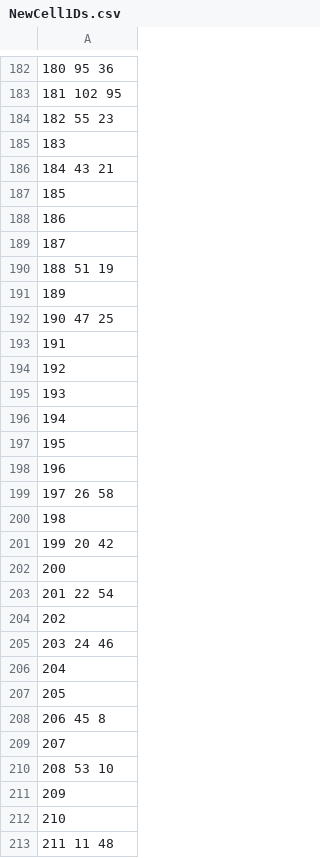
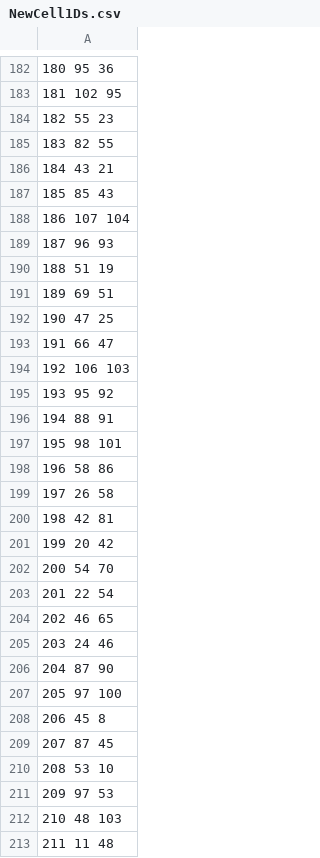
Before and after one commit to EPalumbieri/Progetto_PCS_2023, a CSV file: Projects/Raffinamento/Dataset/Test2/NewCell1Ds.csv, drawn as a sheet; only a part is shown, gaps mark what is left out; the diff covers the shown part only; the diff names each change by its address in the sheet, - before the commit and + after, or states it on an @@ line.

```diff
--- a/Projects/Raffinamento/Dataset/Test2/NewCell1Ds.csv
+++ b/Projects/Raffinamento/Dataset/Test2/NewCell1Ds.csv
-A185: 183
+A185: 183 82 55
-A187: 185
+A187: 185 85 43
-A188: 186
+A188: 186 107 104
-A189: 187
+A189: 187 96 93
-A191: 189
+A191: 189 69 51
-A193: 191
+A193: 191 66 47
-A194: 192
+A194: 192 106 103
-A195: 193
+A195: 193 95 92
-A196: 194
+A196: 194 88 91
-A197: 195
+A197: 195 98 101
-A198: 196
+A198: 196 58 86
-A200: 198
+A200: 198 42 81
-A202: 200
+A202: 200 54 70
-A204: 202
+A204: 202 46 65
-A206: 204
+A206: 204 87 90
-A207: 205
+A207: 205 97 100
-A209: 207
+A209: 207 87 45
-A211: 209
+A211: 209 97 53
-A212: 210
+A212: 210 48 103
```
Also changed, not shown: 103 edited cells elsewhere in this file, Projects/Raffinamento/Dataset/Test2/NewCell2Ds.csv, 9 other files.
